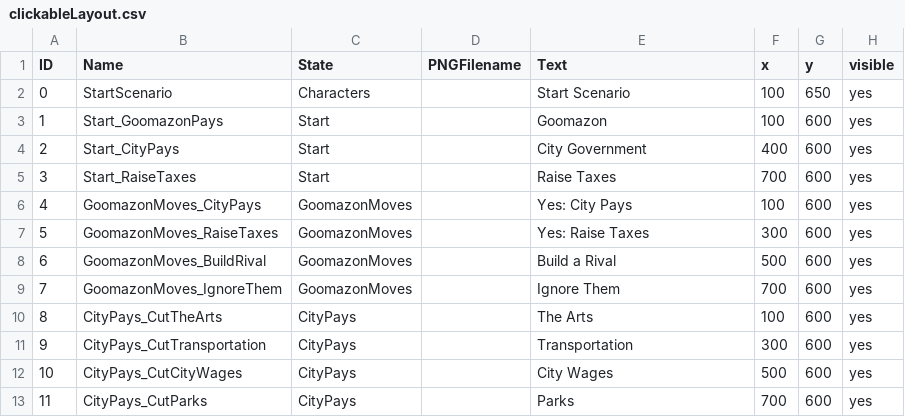
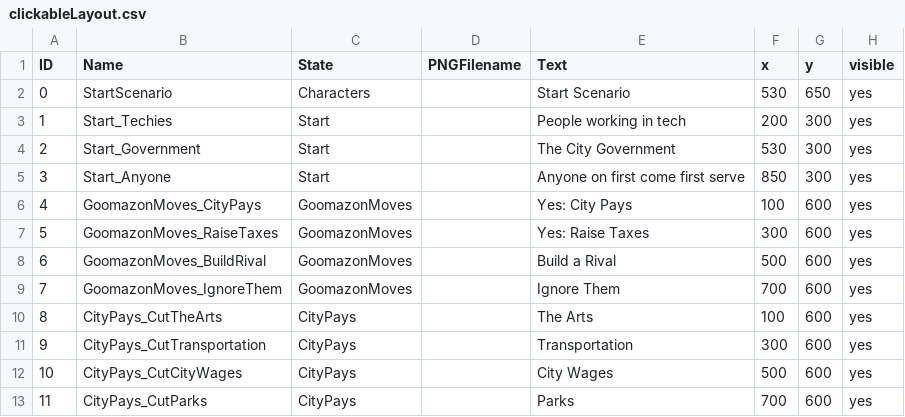
Before and after one commit to tjwong/Project3_SpeculativeInvention, a CSV file: data/clickableLayout.csv, drawn as a sheet.

```diff
--- a/data/clickableLayout.csv
+++ b/data/clickableLayout.csv
@@ -1,6 +1,6 @@
 ID,Name,State,PNGFilename,Text,x,y,visible
-0,StartScenario,Characters,,Start Scenario,100,650,yes
-1,Start_GoomazonPays,Start,,Goomazon,100,600,yes
-2,Start_CityPays,Start,,City Government,400,600,yes
-3,Start_RaiseTaxes,Start,,Raise Taxes,700,600,yes
+0,StartScenario,Characters,,Start Scenario,530,650,yes
+1,Start_Techies,Start,,People working in tech,200,300,yes
+2,Start_Government,Start,,The City Government,530,300,yes
+3,Start_Anyone,Start,,Anyone on first come first serve,850,300,yes
 4,GoomazonMoves_CityPays,GoomazonMoves,,Yes: City Pays,100,600,yes
```
Also changed, not shown: data/adventureStates.csv, data/interactionTable.csv, 12 other files.
